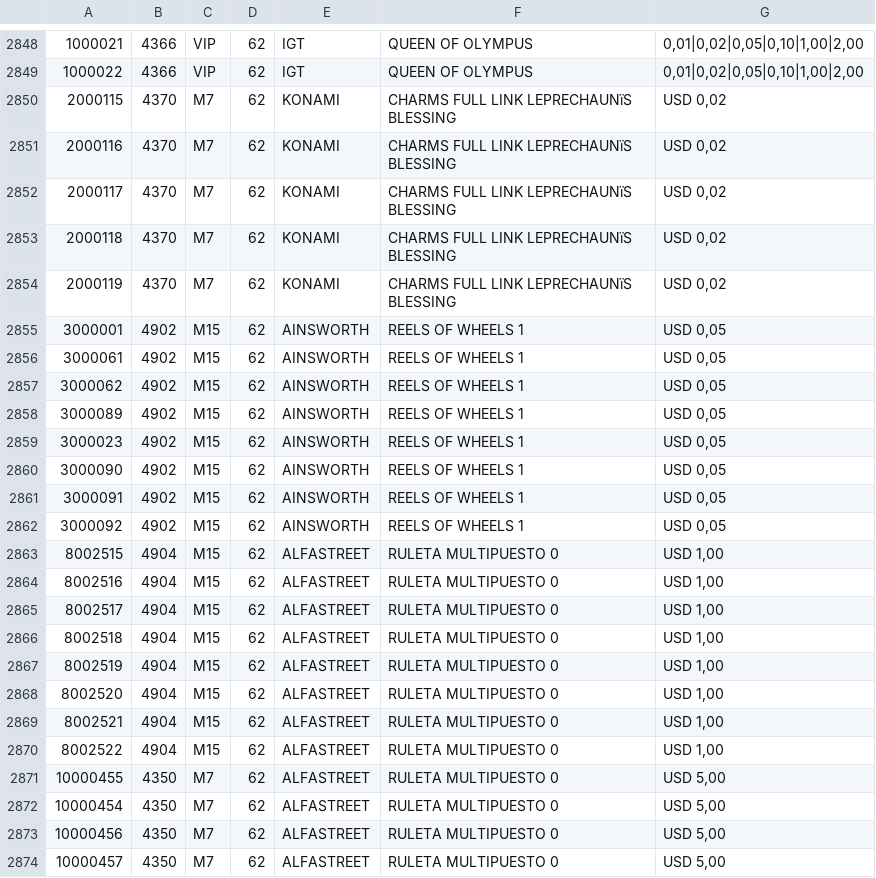
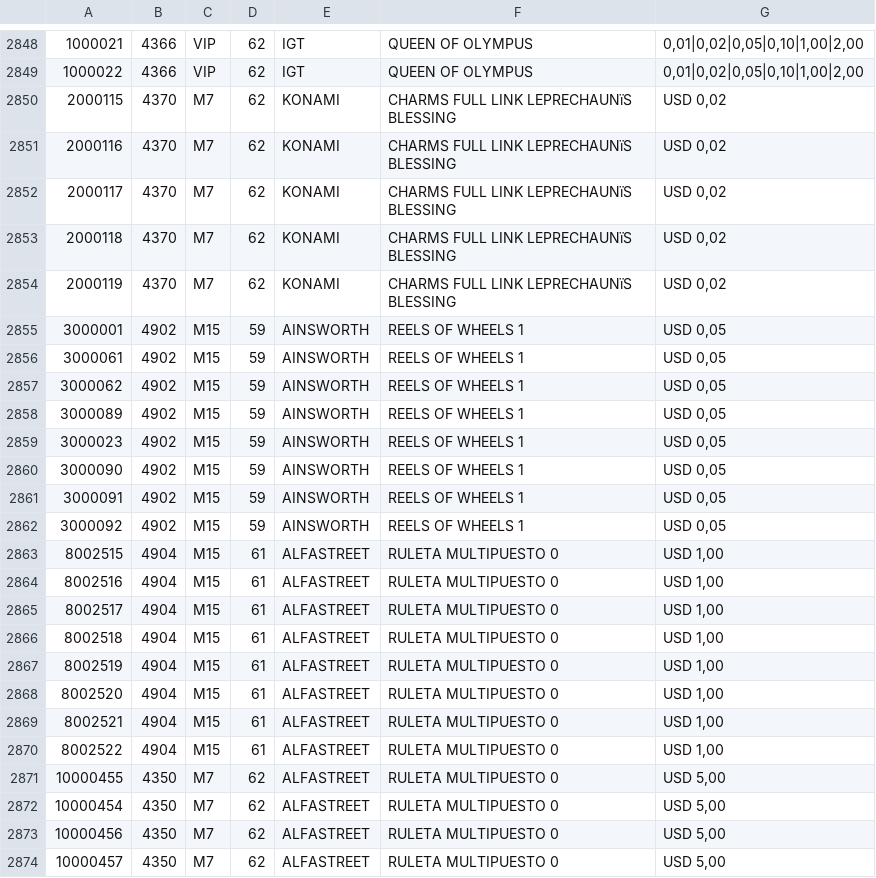
Before and after one commit to edariozzi-design/buscador-maquinas, a CSV file: buscador_maquinas.csv, drawn as a sheet; only a part is shown, gaps mark what is left out; the diff covers the shown part only.

Commit message:
Add files via upload

```diff
--- a/buscador_maquinas.csv
+++ b/buscador_maquinas.csv
@@ -2854,18 +2854,18 @@
 2000119;4370;M7;62;KONAMI;CHARMS FULL LINK LEPRECHAUNïS BLESSING;USD 0,02
-3000001;4902;M15;62;AINSWORTH;REELS OF WHEELS 1;USD 0,05
-3000061;4902;M15;62;AINSWORTH;REELS OF WHEELS 1;USD 0,05
-3000062;4902;M15;62;AINSWORTH;REELS OF WHEELS 1;USD 0,05
-3000089;4902;M15;62;AINSWORTH;REELS OF WHEELS 1;USD 0,05
-3000023;4902;M15;62;AINSWORTH;REELS OF WHEELS 1;USD 0,05
-3000090;4902;M15;62;AINSWORTH;REELS OF WHEELS 1;USD 0,05
-3000091;4902;M15;62;AINSWORTH;REELS OF WHEELS 1;USD 0,05
-3000092;4902;M15;62;AINSWORTH;REELS OF WHEELS 1;USD 0,05
-8002515;4904;M15;62;ALFASTREET;RULETA MULTIPUESTO 0;USD 1,00
-8002516;4904;M15;62;ALFASTREET;RULETA MULTIPUESTO 0;USD 1,00
-8002517;4904;M15;62;ALFASTREET;RULETA MULTIPUESTO 0;USD 1,00
-8002518;4904;M15;62;ALFASTREET;RULETA MULTIPUESTO 0;USD 1,00
-8002519;4904;M15;62;ALFASTREET;RULETA MULTIPUESTO 0;USD 1,00
-8002520;4904;M15;62;ALFASTREET;RULETA MULTIPUESTO 0;USD 1,00
-8002521;4904;M15;62;ALFASTREET;RULETA MULTIPUESTO 0;USD 1,00
-8002522;4904;M15;62;ALFASTREET;RULETA MULTIPUESTO 0;USD 1,00
+3000001;4902;M15;59;AINSWORTH;REELS OF WHEELS 1;USD 0,05
+3000061;4902;M15;59;AINSWORTH;REELS OF WHEELS 1;USD 0,05
+3000062;4902;M15;59;AINSWORTH;REELS OF WHEELS 1;USD 0,05
+3000089;4902;M15;59;AINSWORTH;REELS OF WHEELS 1;USD 0,05
+3000023;4902;M15;59;AINSWORTH;REELS OF WHEELS 1;USD 0,05
+3000090;4902;M15;59;AINSWORTH;REELS OF WHEELS 1;USD 0,05
+3000091;4902;M15;59;AINSWORTH;REELS OF WHEELS 1;USD 0,05
+3000092;4902;M15;59;AINSWORTH;REELS OF WHEELS 1;USD 0,05
+8002515;4904;M15;61;ALFASTREET;RULETA MULTIPUESTO 0;USD 1,00
+8002516;4904;M15;61;ALFASTREET;RULETA MULTIPUESTO 0;USD 1,00
+8002517;4904;M15;61;ALFASTREET;RULETA MULTIPUESTO 0;USD 1,00
+8002518;4904;M15;61;ALFASTREET;RULETA MULTIPUESTO 0;USD 1,00
+8002519;4904;M15;61;ALFASTREET;RULETA MULTIPUESTO 0;USD 1,00
+8002520;4904;M15;61;ALFASTREET;RULETA MULTIPUESTO 0;USD 1,00
+8002521;4904;M15;61;ALFASTREET;RULETA MULTIPUESTO 0;USD 1,00
+8002522;4904;M15;61;ALFASTREET;RULETA MULTIPUESTO 0;USD 1,00
 10000455;4350;M7;62;ALFASTREET;RULETA MULTIPUESTO 0;USD 5,00
```
Also changed, not shown: 15 edited cells elsewhere in this file.
